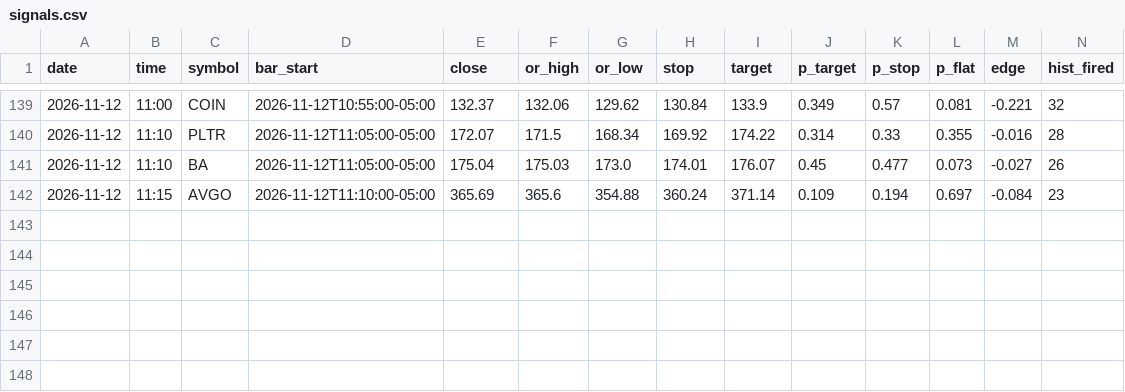
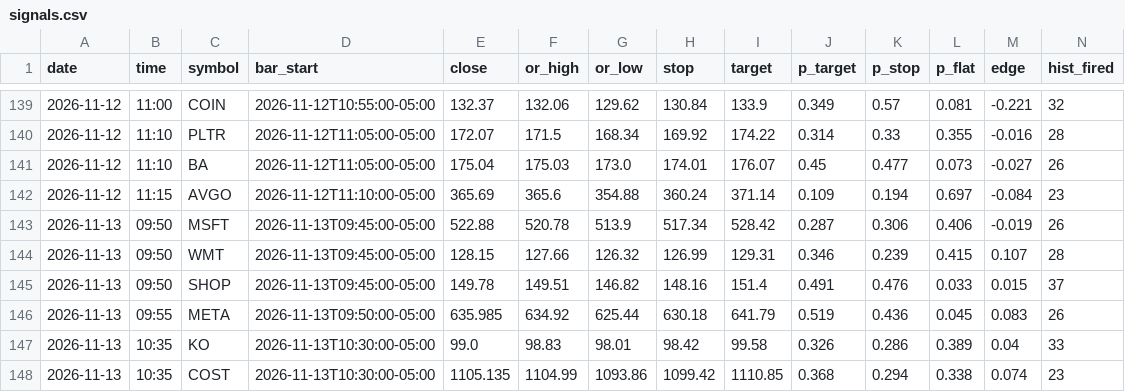
Before and after one commit to Philipnick/orb-paper-bot, a CSV file: journal/signals.csv, drawn as a sheet; only a part is shown, gaps mark what is left out; rows hold the shown columns only; the diff names each change by its address in the sheet, - before the commit and + after, or states it on an @@ line.

```diff
--- a/journal/signals.csv
+++ b/journal/signals.csv
+row 143: 2026-11-13 | 09:50 | MSFT | 2026-11-13T09:45:00-05:00 | 522.88 | 520.78 | 513.9 | 517.34 | 528.42 | 0.287 | 0.306 | 0.406 | -0.019 | 26
+row 144: 2026-11-13 | 09:50 | WMT | 2026-11-13T09:45:00-05:00 | 128.15 | 127.66 | 126.32 | 126.99 | 129.31 | 0.346 | 0.239 | 0.415 | 0.107 | 28
+row 145: 2026-11-13 | 09:50 | SHOP | 2026-11-13T09:45:00-05:00 | 149.78 | 149.51 | 146.82 | 148.16 | 151.4 | 0.491 | 0.476 | 0.033 | 0.015 | 37
+row 146: 2026-11-13 | 09:55 | META | 2026-11-13T09:50:00-05:00 | 635.985 | 634.92 | 625.44 | 630.18 | 641.79 | 0.519 | 0.436 | 0.045 | 0.083 | 26
+row 147: 2026-11-13 | 10:35 | KO | 2026-11-13T10:30:00-05:00 | 99.0 | 98.83 | 98.01 | 98.42 | 99.58 | 0.326 | 0.286 | 0.389 | 0.04 | 33
+row 148: 2026-11-13 | 10:35 | COST | 2026-11-13T10:30:00-05:00 | 1105.135 | 1104.99 | 1093.86 | 1099.42 | 1110.85 | 0.368 | 0.294 | 0.338 | 0.074 | 23
```
Also changed, not shown: journal/orders.csv.
